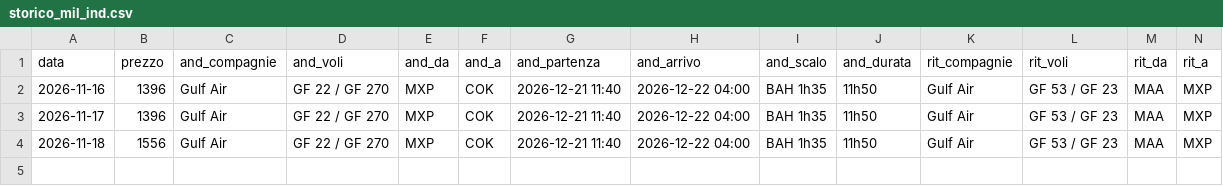
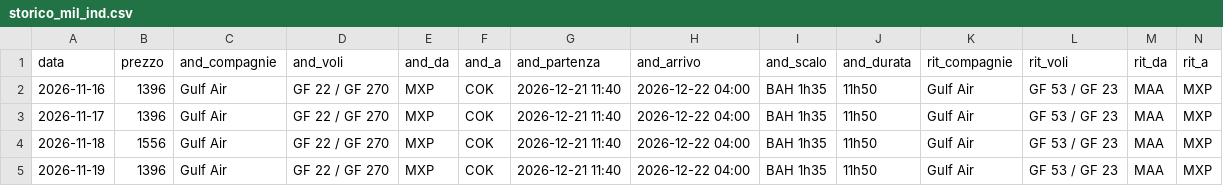
Before and after one commit to langherrima/track-voli, a CSV file: storico_mil_ind.csv, drawn as a sheet; only a part is shown; rows hold the shown columns only; the diff names each change by its address in the sheet, - before the commit and + after, or states it on an @@ line.

```diff
--- a/storico_mil_ind.csv
+++ b/storico_mil_ind.csv
+row 5: 2026-11-19 | 1396 | Gulf Air | GF 22 / GF 270 | MXP | COK | 2026-12-21 11:40 | 2026-12-22 04:00 | BAH 1h35 | 11h50 | Gulf Air | GF 53 / GF 23 | MAA | MXP
```
